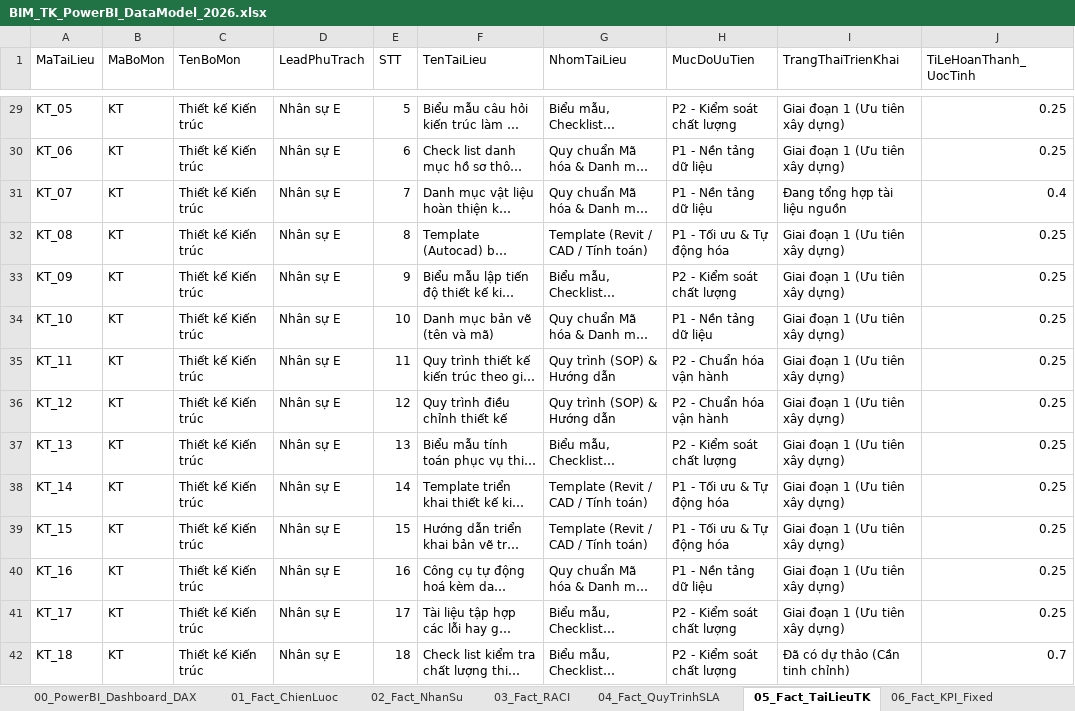
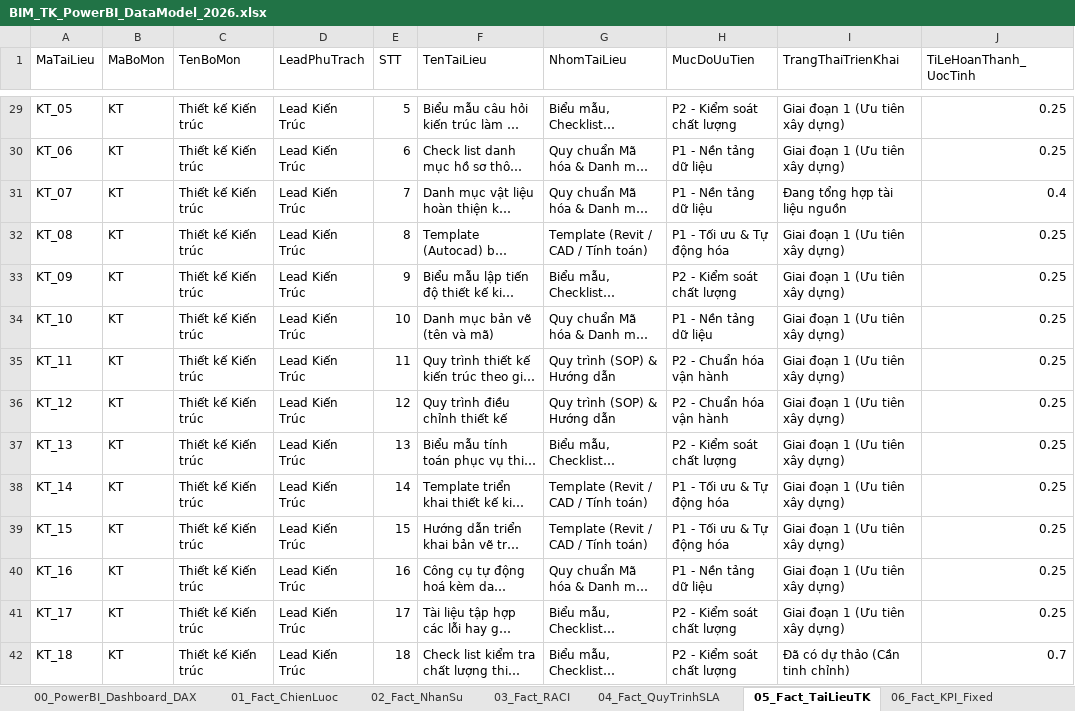
Before and after one commit to vuthanh115/BIM-DB, an Excel workbook: BIM_TK_PowerBI_DataModel_2026.xlsx, sheet 05_Fact_TaiLieuTK, drawn as a sheet; only a part is shown, gaps mark what is left out; long unchanged cells end in …; values as stored, in another font and other column widths than the file's, no borders; the diff covers the shown part only; the diff names each change by its address in the sheet, - before the commit and + after, or states it on an @@ line.

```diff
--- a/BIM_TK_PowerBI_DataModel_2026.xlsx (sheet 05_Fact_TaiLieuTK)
+++ b/BIM_TK_PowerBI_DataModel_2026.xlsx (sheet 05_Fact_TaiLieuTK)
-D29:D42 (LeadPhuTrach): Nhân sự E
+D29:D42 (LeadPhuTrach): Lead Kiến Trúc
```
Also changed, not shown: 101 edited cells elsewhere in this sheet, sheet 03_Fact_RACI, sheet 02_Fact_NhanSu, 6 other files.
